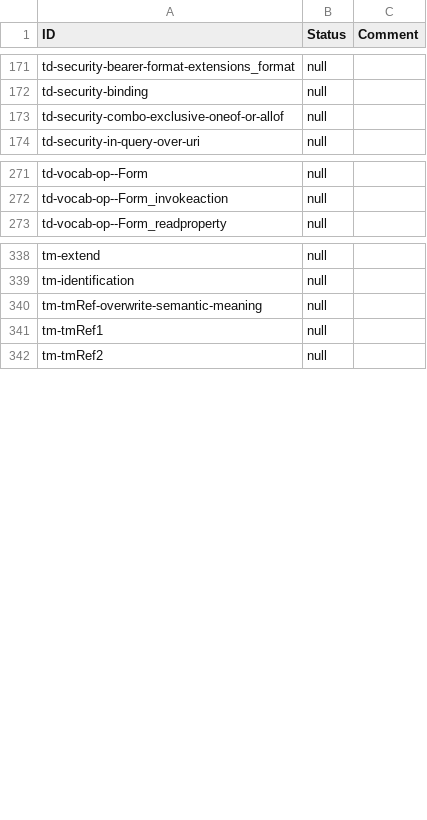
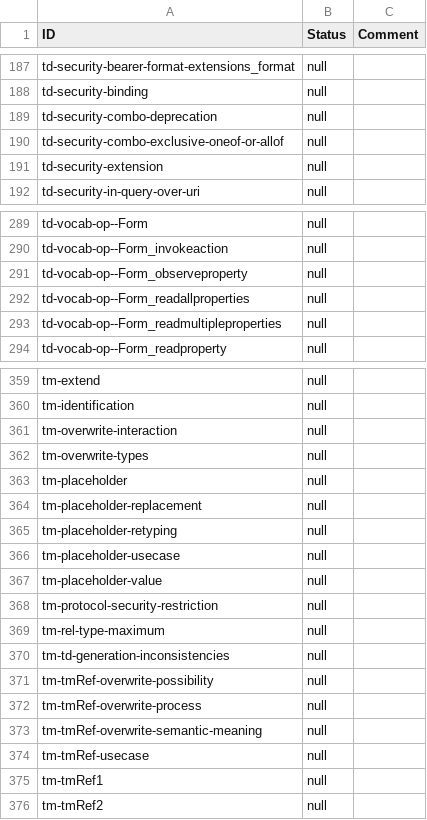
Before and after one commit to egekorkan/wot-thing-description, a CSV file: testing/inputs/results/template.csv, drawn as a sheet; only a part is shown, gaps mark what is left out; the diff covers the shown part only.

```diff
--- a/testing/inputs/results/template.csv
+++ b/testing/inputs/results/template.csv
@@ -172,3 +188,5 @@
 "td-security-binding","null",
+"td-security-combo-deprecation","null",
 "td-security-combo-exclusive-oneof-or-allof","null",
+"td-security-extension","null",
 "td-security-in-query-over-uri","null",
@@ -272,2 +290,5 @@
 "td-vocab-op--Form_invokeaction","null",
+"td-vocab-op--Form_observeproperty","null",
+"td-vocab-op--Form_readallproperties","null",
+"td-vocab-op--Form_readmultipleproperties","null",
 "td-vocab-op--Form_readproperty","null",
@@ -339,3 +360,16 @@
 "tm-identification","null",
+"tm-overwrite-interaction","null",
+"tm-overwrite-types","null",
+"tm-placeholder","null",
+"tm-placeholder-replacement","null",
+"tm-placeholder-retyping","null",
+"tm-placeholder-usecase","null",
+"tm-placeholder-value","null",
+"tm-protocol-security-restriction","null",
+"tm-rel-type-maximum","null",
+"tm-td-generation-inconsistencies","null",
+"tm-tmRef-overwrite-possibility","null",
+"tm-tmRef-overwrite-process","null",
 "tm-tmRef-overwrite-semantic-meaning","null",
+"tm-tmRef-usecase","null",
 "tm-tmRef1","null",
```
Also changed, not shown: 17 added rows and 4 edited cells elsewhere in this file.
